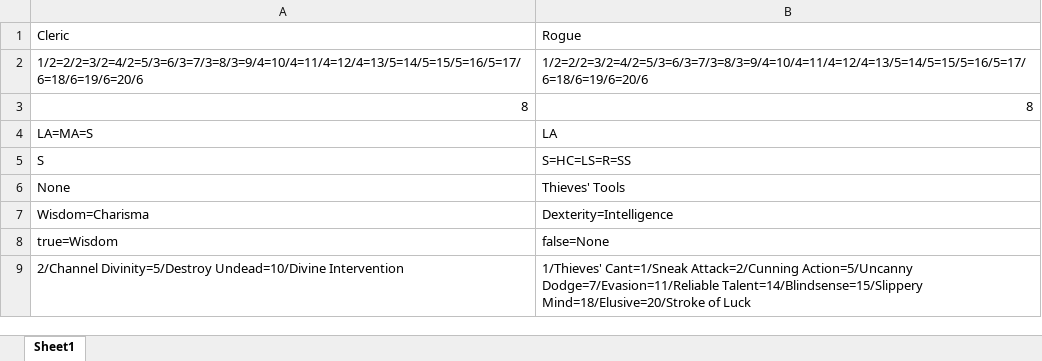
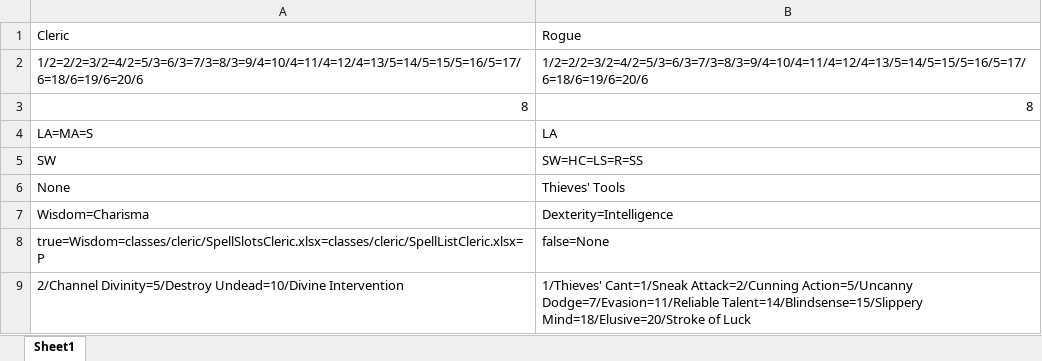
Before and after one commit to aberlins/DndUtilityApp, an Excel workbook: classes/StandardFeatures.xlsx, sheet Sheet1, drawn as a sheet; values as stored, in another font and other column widths than the file's, no borders; charts and pictures not drawn; removed rows and columns are numbered as before the commit, all else as after; the diff names each change by its address in the sheet, - before the commit and + after, or states it on an @@ line.

```diff
--- a/classes/StandardFeatures.xlsx (sheet Sheet1)
+++ b/classes/StandardFeatures.xlsx (sheet Sheet1)
-row 5: S | S=HC=LS=R=SS
+row 5: SW | SW=HC=LS=R=SS
-A8: true=Wisdom
+A8: true=Wisdom=classes/cleric/SpellSlotsCleric.xlsx=classes/cleric/SpellListCleric.xlsx=P
```
Also changed, not shown: backgrounds/Attributes.xlsx, backgrounds/Bonds.xlsx, 15 other files.
